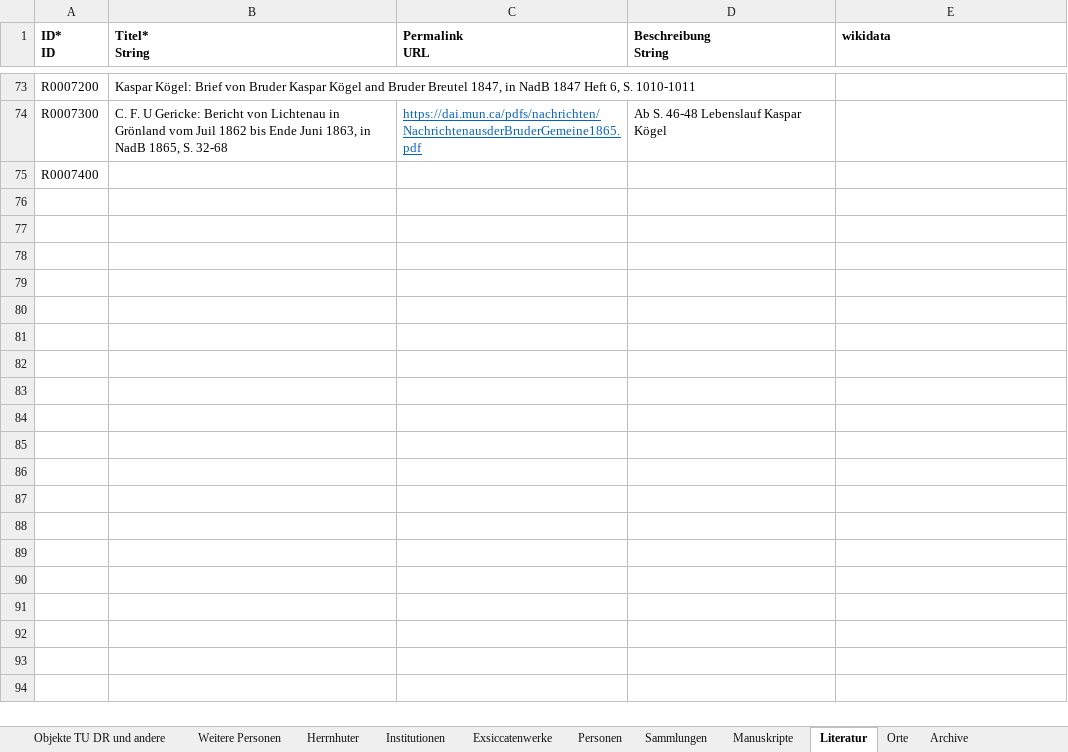
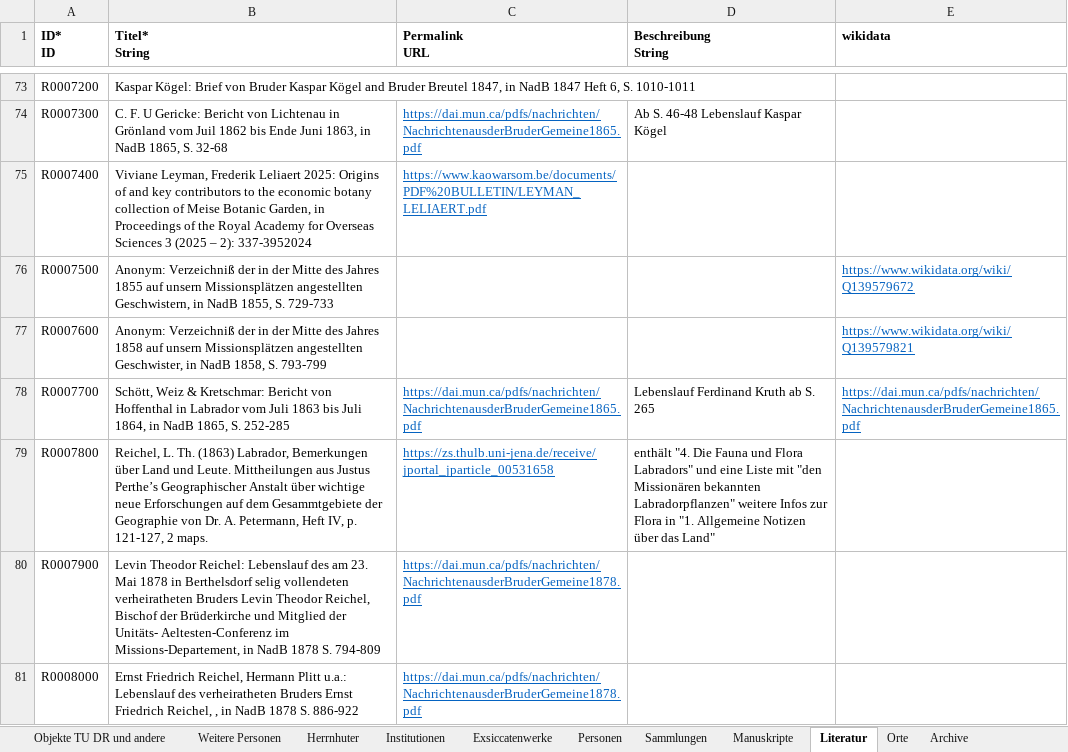
Before and after one commit to rue-a/naturforschung_und_protestantische_mission, an Excel workbook: data/Herrnhuter NaturkundlerInnen.xlsx, sheet Literatur, drawn as a sheet; only a part is shown, gaps mark what is left out; values as stored, in another font and other column widths than the file's, no borders; table styles not drawn; the diff covers the shown part only; the diff names each change by its address in the sheet, - before the commit and + after, or states it on an @@ line.

```diff
--- a/data/Herrnhuter NaturkundlerInnen.xlsx (sheet Literatur)
+++ b/data/Herrnhuter NaturkundlerInnen.xlsx (sheet Literatur)
-B75 (Titel* String): (empty)
+B75 (Titel* String): Viviane Leyman, Frederik Leliaert 2025: Origins of and key contributors to the economic botany collection of Meise Botanic Garden, in Proceedings of the Royal Academy for Overseas Sciences 3 (2025 – 2): 337-3952024
-C75 (Permalink URL): (empty)
+C75 (Permalink URL): https://www.kaowarsom.be/documents/PDF%20BULLETIN/LEYMAN_LELIAERT.pdf
+row 76: R0007500 | Anonym: Verzeichniß der in der Mitte des Jahres 1855 auf unsern Missionsplätzen angestellten Geschwistern, in NadB 1855, S. 729-733 |  |  | https://www.wikidata.org/wiki/Q139579672
+row 77: R0007600 | Anonym: Verzeichniß der in der Mitte des Jahres 1858 auf unsern Missionsplätzen angestellten Geschwister, in NadB 1858, S. 793-799 |  |  | https://www.wikidata.org/wiki/Q139579821
+row 78: R0007700 | Schött, Weiz & Kretschmar: Bericht von Hoffenthal in Labrador vom Juli 1863 bis Juli 1864, in NadB 1865, S. 252-285 | https://dai.mun.ca/pdfs/nachrichten/NachrichtenausderBruderGemeine1865.pdf | Lebenslauf Ferdinand Kruth ab S. 265 | https://dai.mun.ca/pdfs/nachrichten/NachrichtenausderBruderGemeine1865.pdf
+row 79: R0007800 | Reichel, L. Th. (1863) Labrador, Bemerkungen über Land und Leute. Mittheilungen aus Justus Perthe’s Geographischer Anstalt über wichtige neue Erforschungen auf dem Gesammtgebiete der Geographie von Dr. A. Petermann, Heft IV, p. 121-127, 2 maps. | https://zs.thulb.uni-jena.de/receive/jportal_jparticle_00531658 | enthält "4. Die Fauna und Flora Labradors" und eine Liste mit "den Missionären bekannten Labradorpflanzen" weitere Infos zur Flora in "1. Allgemeine Notizen über das Land"
+row 80: R0007900 | Levin Theodor Reichel: Lebenslauf des am 23. Mai 1878 in Berthelsdorf selig vollendeten verheiratheten Bruders Levin Theodor Reichel, Bischof der Brüderkirche und Mitglied der Unitäts- Aeltesten-Conferenz im Missions-Departement, in NadB 1878 S. 794-809 | https://dai.mun.ca/pdfs/nachrichten/NachrichtenausderBruderGemeine1878.pdf
+row 81: R0008000 | Ernst Friedrich Reichel, Hermann Plitt u.a.: Lebenslauf des verheiratheten Bruders Ernst Friedrich Reichel, , in NadB 1878 S. 886-922 | https://dai.mun.ca/pdfs/nachrichten/NachrichtenausderBruderGemeine1878.pdf
```
Also changed, not shown: 6 added rows and 2 edited cells elsewhere in this sheet, sheet Personen, sheet Orte, 7 other files.
